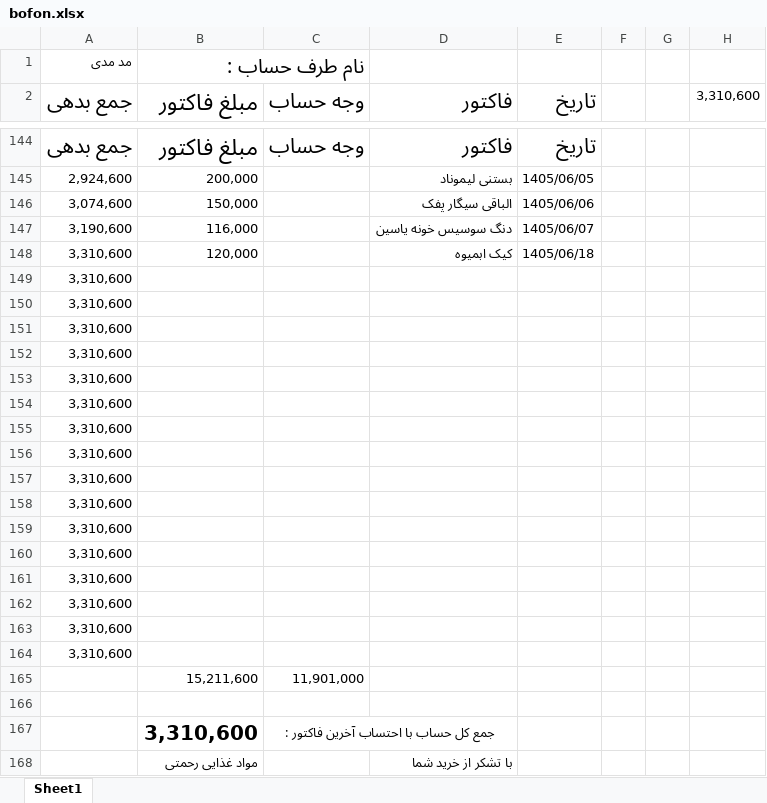
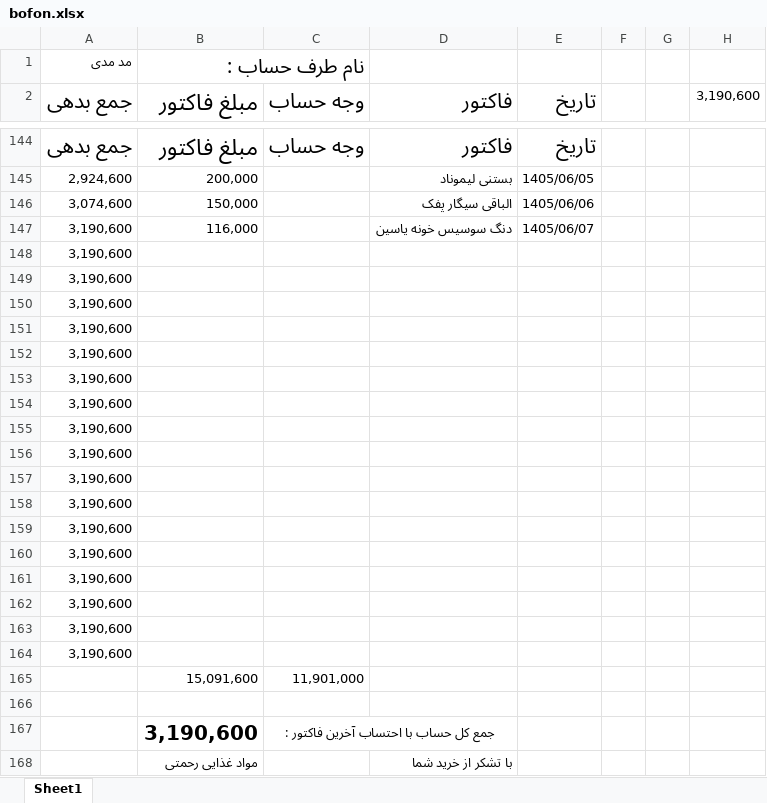
Before and after one commit to Hamidmarket/hesab, an Excel workbook: customers/bofon.xlsx, sheet Sheet1, drawn as a sheet; only a part is shown, gaps mark what is left out; values as stored, in another font and other column widths than the file's, no borders; conditional formats not drawn; removed rows and columns are numbered as before the commit, all else as after; the diff names each change by its address in the sheet, - before the commit and + after, or states it on an @@ line.

```diff
--- a/customers/bofon.xlsx (sheet Sheet1)
+++ b/customers/bofon.xlsx (sheet Sheet1)
-H2: 3,310,600
+H2: 3,190,600
-row 148: 3,310,600 | 120,000 |  | کیک ابمیوه | 1405/06/18
-A148:A163 (جمع بدهی): 3,310,600
+A148:A163 (جمع بدهی): 3,190,600
-row 165:  | 15,211,600 | 11,901,000
+row 164: 3,190,600
+row 165:  | 15,091,600 | 11,901,000
-B167 (مبلغ فاکتور): 3,310,600
+B167 (مبلغ فاکتور): 3,190,600
```
Also changed, not shown: customers.xlsx, customers/abas.xlsx, 7 other files.
